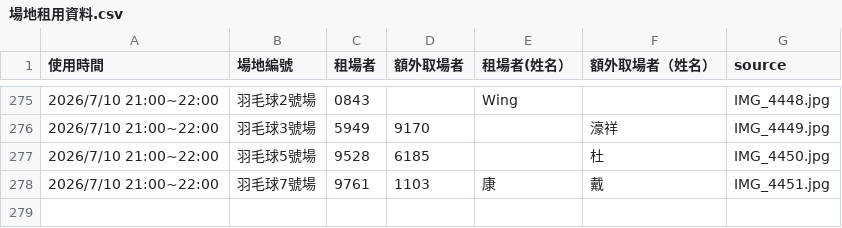
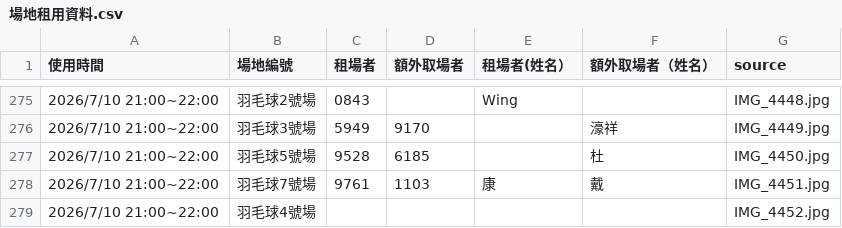
Before and after one commit to adidasracket-Lao/sports-court-booking, a CSV file: 場地租用資料.csv, drawn as a sheet; only a part is shown, gaps mark what is left out; the diff names each change by its address in the sheet, - before the commit and + after, or states it on an @@ line.

```diff
--- a/場地租用資料.csv
+++ b/場地租用資料.csv
+row 279: 2026/7/10 21:00~22:00 | 羽毛球4號場 |  |  |  |  | IMG_4452.jpg
```
Also changed, not shown: 2 other files.
